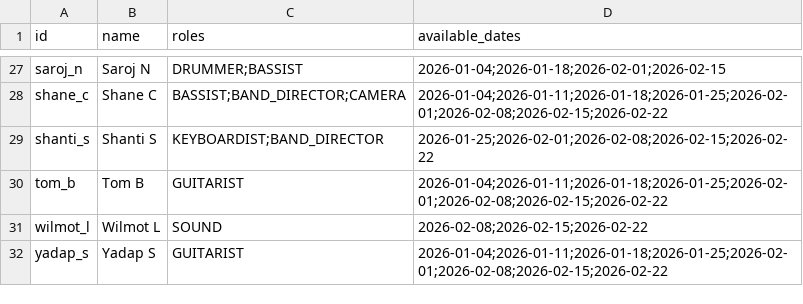
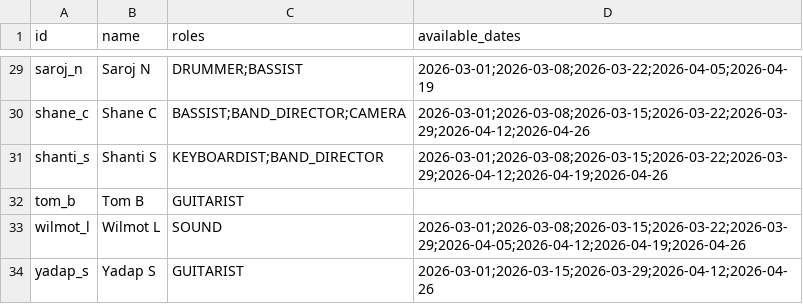
Before and after one commit to bsin0/scheduling-timefold, a CSV file: config/musicians.csv, drawn as a sheet; only a part is shown, gaps mark what is left out; addresses are those after the commit; the diff covers the shown part only; the diff names each change by its address in the sheet, - before the commit and + after, or states it on an @@ line.

```diff
--- a/config/musicians.csv
+++ b/config/musicians.csv
-D29 (available_dates): 2026-01-04;2026-01-18;2026-02-01;2026-02-15
+D29 (available_dates): 2026-03-01;2026-03-08;2026-03-22;2026-04-05;2026-04-19
-D30 (available_dates): 2026-01-04;2026-01-11;2026-01-18;2026-01-25;2026-02-01;2026-02-08;2026-02-15;2026-02-22
+D30 (available_dates): 2026-03-01;2026-03-08;2026-03-15;2026-03-22;2026-03-29;2026-04-12;2026-04-26
-D31 (available_dates): 2026-01-25;2026-02-01;2026-02-08;2026-02-15;2026-02-22
+D31 (available_dates): 2026-03-01;2026-03-08;2026-03-15;2026-03-22;2026-03-29;2026-04-12;2026-04-19;2026-04-26
-D32 (available_dates): 2026-01-04;2026-01-11;2026-01-18;2026-01-25;2026-02-01;2026-02-08;2026-02-15;2026-02-22
+D32 (available_dates): (empty)
-D33 (available_dates): 2026-02-08;2026-02-15;2026-02-22
+D33 (available_dates): 2026-03-01;2026-03-08;2026-03-15;2026-03-22;2026-03-29;2026-04-05;2026-04-12;2026-04-19;2026-04-26
-D34 (available_dates): 2026-01-04;2026-01-11;2026-01-18;2026-01-25;2026-02-01;2026-02-08;2026-02-15;2026-02-22
+D34 (available_dates): 2026-03-01;2026-03-15;2026-03-29;2026-04-12;2026-04-26
```
Also changed, not shown: 2 added rows and 24 edited cells elsewhere in this file, config/pairs.csv, 2 other files.
